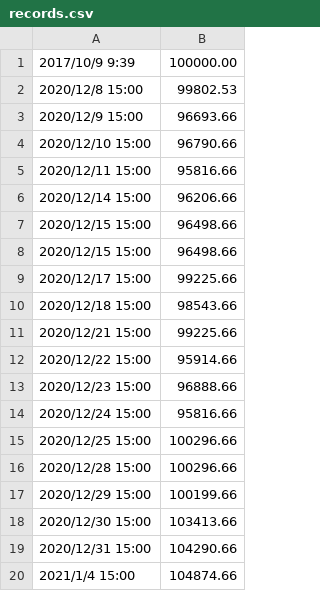
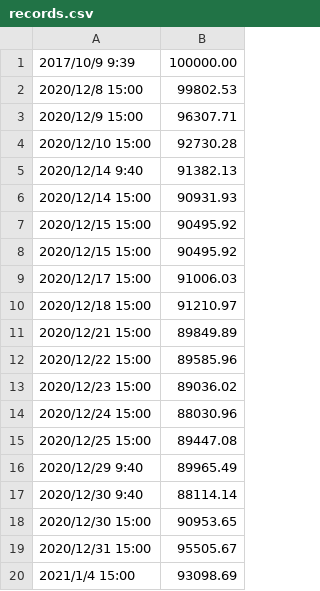
Before and after one commit to wonderstone/QuantTools, a CSV file: records.csv, drawn as a sheet.

```diff
--- a/records.csv
+++ b/records.csv
@@ -2,19 +2,19 @@
 2020/12/8 15:00,99802.53
-2020/12/9 15:00,96693.66
-2020/12/10 15:00,96790.66
-2020/12/11 15:00,95816.66
-2020/12/14 15:00,96206.66
-2020/12/15 15:00,96498.66
-2020/12/15 15:00,96498.66
-2020/12/17 15:00,99225.66
-2020/12/18 15:00,98543.66
-2020/12/21 15:00,99225.66
-2020/12/22 15:00,95914.66
-2020/12/23 15:00,96888.66
-2020/12/24 15:00,95816.66
-2020/12/25 15:00,100296.66
-2020/12/28 15:00,100296.66
-2020/12/29 15:00,100199.66
-2020/12/30 15:00,103413.66
-2020/12/31 15:00,104290.66
-2021/1/4 15:00,104874.66
+2020/12/9 15:00,96307.71
+2020/12/10 15:00,92730.28
+2020/12/14 9:40,91382.13
+2020/12/14 15:00,90931.93
+2020/12/15 15:00,90495.92
+2020/12/15 15:00,90495.92
+2020/12/17 15:00,91006.03
+2020/12/18 15:00,91210.97
+2020/12/21 15:00,89849.89
+2020/12/22 15:00,89585.96
+2020/12/23 15:00,89036.02
+2020/12/24 15:00,88030.96
+2020/12/25 15:00,89447.08
+2020/12/29 9:40,89965.49
+2020/12/30 9:40,88114.14
+2020/12/30 15:00,90953.65
+2020/12/31 15:00,95505.67
+2021/1/4 15:00,93098.69
```
Also changed, not shown: 8 other files.
